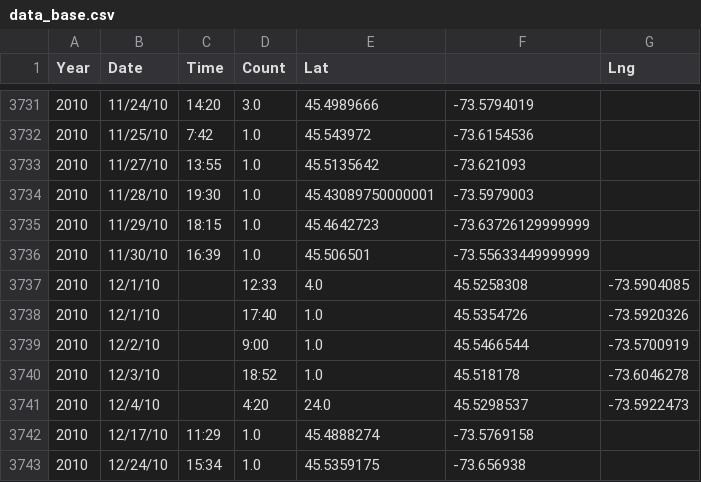
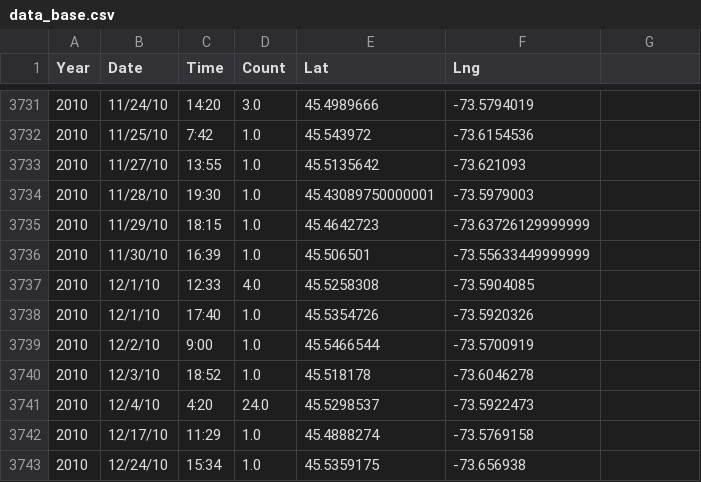
Before and after one commit to ShereenElaidi/bike_safety, a CSV file: neural_net/data_base.csv, drawn as a sheet; only a part is shown, gaps mark what is left out; removed rows and columns are numbered as before the commit, all else as after; the diff names each change by its address in the sheet, - before the commit and + after, or states it on an @@ line.

Commit message:
cleaned up .csv

```diff
--- a/neural_net/data_base.csv
+++ b/neural_net/data_base.csv
-F1: (empty)
+F1: Lng
-G1: Lng
+G1: (empty)
-row 3737: 2010 | 12/1/10 |  | 12:33 | 4.0 | 45.5258308 | -73.5904085
-C3737 (Time): (empty)
+C3737 (Time): 12:33
-D3737 (Count): 17:40
+D3737 (Count): 4.0
-E3737 (Lat): 1.0
+E3737 (Lat): 45.5258308
-F3737 (Lng): 45.5354726
+F3737 (Lng): -73.5904085
-G3737: -73.5920326
+G3737: (empty)
-row 3739: 2010 | 12/2/10 |  | 9:00 | 1.0 | 45.5466544 | -73.5700919
-row 3740: 2010 | 12/3/10 |  | 18:52 | 1.0 | 45.518178 | -73.6046278
+row 3738: 2010 | 12/1/10 | 17:40 | 1.0 | 45.5354726 | -73.5920326
+row 3739: 2010 | 12/2/10 | 9:00 | 1.0 | 45.5466544 | -73.5700919
+row 3740: 2010 | 12/3/10 | 18:52 | 1.0 | 45.518178 | -73.6046278
-C3741 (Time): (empty)
+C3741 (Time): 4:20
-D3741 (Count): 4:20
+D3741 (Count): 24.0
-E3741 (Lat): 24.0
+E3741 (Lat): 45.5298537
-F3741 (Lng): 45.5298537
+F3741 (Lng): -73.5922473
-G3741: -73.5922473
+G3741: (empty)
```
